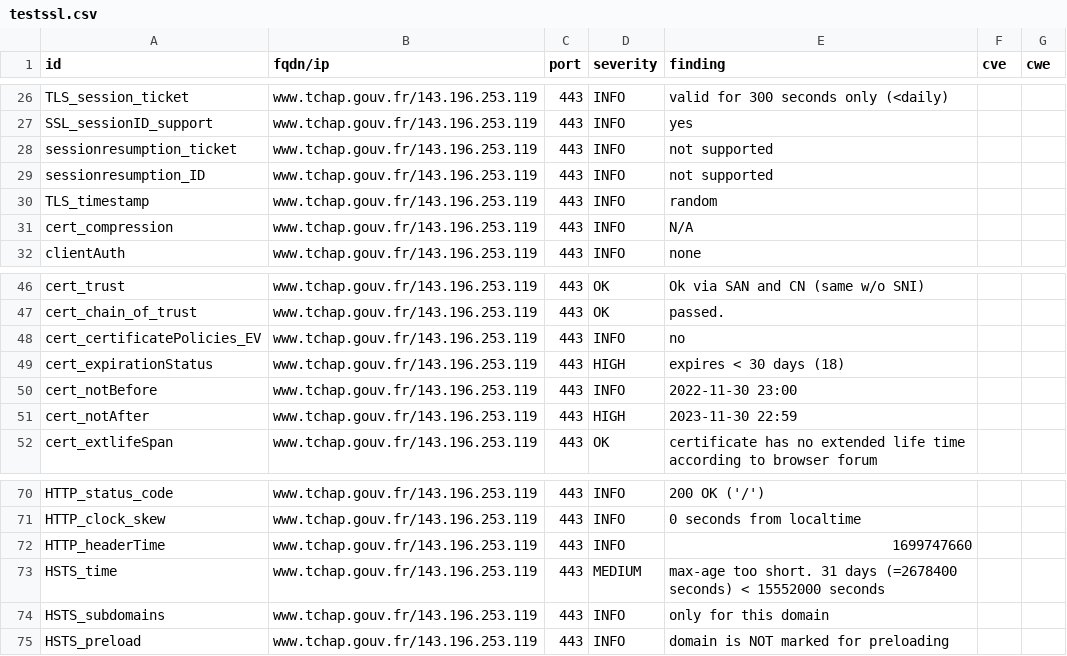
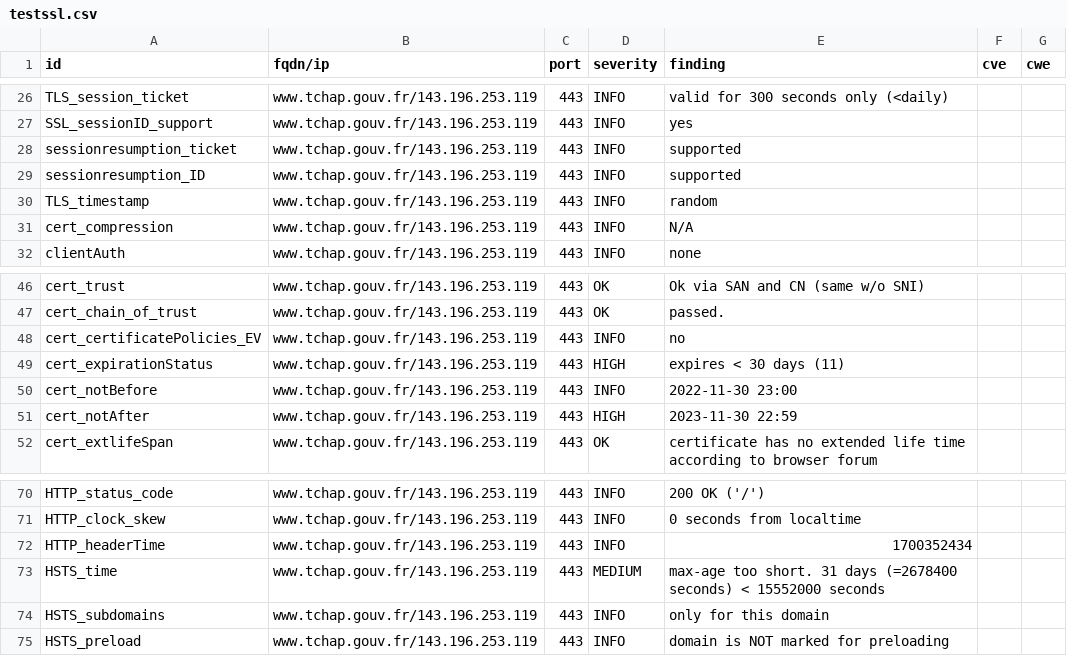
Before and after one commit to tchapgouv/dashlord, a CSV file: results/aHR0cHM6Ly93d3cudGNoYXAuZ291di5mcg==/testssl.csv, drawn as a sheet; only a part is shown, gaps mark what is left out.

```diff
--- a/results/aHR0cHM6Ly93d3cudGNoYXAuZ291di5mcg==/testssl.csv
+++ b/results/aHR0cHM6Ly93d3cudGNoYXAuZ291di5mcg==/testssl.csv
@@ -27,4 +27,4 @@
 "SSL_sessionID_support","www.tchap.gouv.fr/143.196.253.119","443","INFO","yes","",""
-"sessionresumption_ticket","www.tchap.gouv.fr/143.196.253.119","443","INFO","not supported","",""
-"sessionresumption_ID","www.tchap.gouv.fr/143.196.253.119","443","INFO","not supported","",""
+"sessionresumption_ticket","www.tchap.gouv.fr/143.196.253.119","443","INFO","supported","",""
+"sessionresumption_ID","www.tchap.gouv.fr/143.196.253.119","443","INFO","supported","",""
 "TLS_timestamp","www.tchap.gouv.fr/143.196.253.119","443","INFO","random","",""
@@ -48,3 +48,3 @@
 "cert_certificatePolicies_EV","www.tchap.gouv.fr/143.196.253.119","443","INFO","no","",""
-"cert_expirationStatus","www.tchap.gouv.fr/143.196.253.119","443","HIGH","expires < 30 days (18)","",""
+"cert_expirationStatus","www.tchap.gouv.fr/143.196.253.119","443","HIGH","expires < 30 days (11)","",""
 "cert_notBefore","www.tchap.gouv.fr/143.196.253.119","443","INFO","2022-11-30 23:00","",""
@@ -71,3 +71,3 @@
 "HTTP_clock_skew","www.tchap.gouv.fr/143.196.253.119","443","INFO","0 seconds from localtime","",""
-"HTTP_headerTime","www.tchap.gouv.fr/143.196.253.119","443","INFO","1699747660","",""
+"HTTP_headerTime","www.tchap.gouv.fr/143.196.253.119","443","INFO","1700352434","",""
 "HSTS_time","www.tchap.gouv.fr/143.196.253.119","443","MEDIUM","max-age too short. 31 days (=2678400 seconds) < 15552000 seconds","",""
```
Also changed, not shown: 15 other files.
